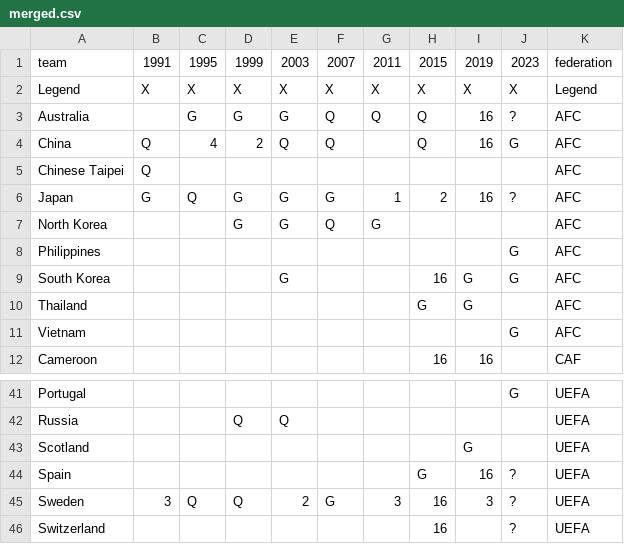
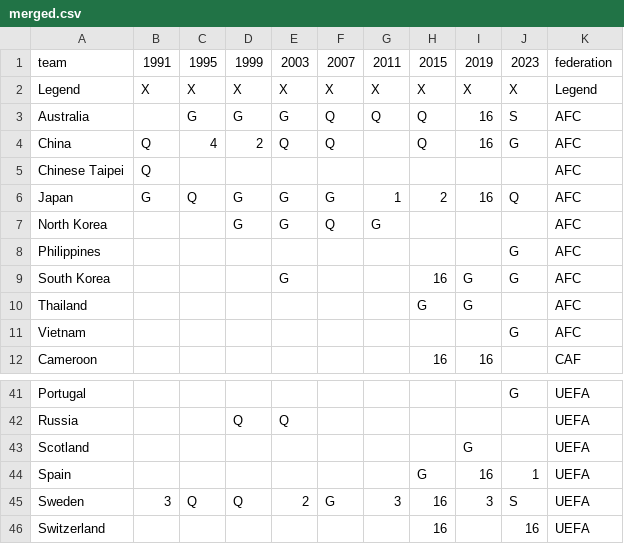
Before and after one commit to agale123/soccer-analytics, a CSV file: world-cup-history/merged.csv, drawn as a sheet; only a part is shown, gaps mark what is left out; the diff covers the shown part only.

```diff
--- a/world-cup-history/merged.csv
+++ b/world-cup-history/merged.csv
@@ -2,6 +2,6 @@ team,1991,1995,1999,2003,2007,2011,2015,2019,2023,federation
 Legend,X,X,X,X,X,X,X,X,X,Legend
-Australia,,G,G,G,Q,Q,Q,16,?,AFC
+Australia,,G,G,G,Q,Q,Q,16,S,AFC
 China,Q,4,2,Q,Q,,Q,16,G,AFC
 Chinese Taipei,Q,,,,,,,,,AFC
-Japan,G,Q,G,G,G,1,2,16,?,AFC
+Japan,G,Q,G,G,G,1,2,16,Q,AFC
 North Korea,,,G,G,Q,G,,,,AFC
@@ -43,4 +43,4 @@ Russia,,,Q,Q,,,,,,UEFA
 Scotland,,,,,,,,G,,UEFA
-Spain,,,,,,,G,16,?,UEFA
-Sweden,3,Q,Q,2,G,3,16,3,?,UEFA
-Switzerland,,,,,,,16,,?,UEFA
+Spain,,,,,,,G,16,1,UEFA
+Sweden,3,Q,Q,2,G,3,16,3,S,UEFA
+Switzerland,,,,,,,16,,16,UEFA
```
Also changed, not shown: 11 edited cells elsewhere in this file, playoff-possibilities/table.csv, points-swirl/final.csv, 37 other files.
